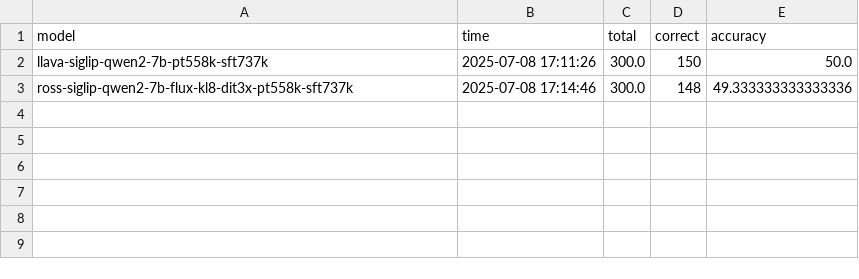
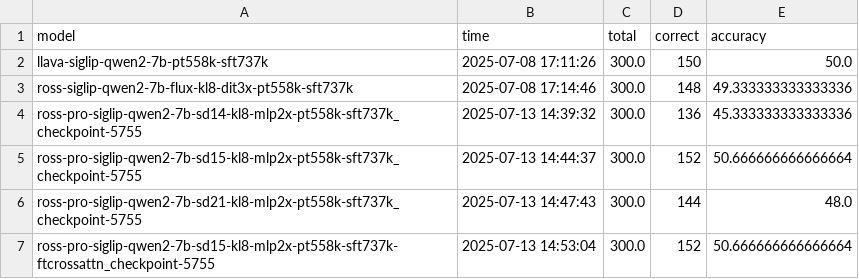
Before and after one commit to liuzhipenggg/ross-pro, a CSV file: MMVP/all_results.csv, drawn as a sheet.

```diff
--- a/MMVP/all_results.csv
+++ b/MMVP/all_results.csv
@@ -3 +3,5 @@ llava-siglip-qwen2-7b-pt558k-sft737k,2025-07-08 17:11:26,300.0,150,50.0
 ross-siglip-qwen2-7b-flux-kl8-dit3x-pt558k-sft737k,2025-07-08 17:14:46,300.0,148,49.333333333333336
+ross-pro-siglip-qwen2-7b-sd14-kl8-mlp2x-pt558k-sft737k_checkpoint-5755,2025-07-13 14:39:32,300.0,136,45.333333333333336
+ross-pro-siglip-qwen2-7b-sd15-kl8-mlp2x-pt558k-sft737k_checkpoint-5755,2025-07-13 14:44:37,300.0,152,50.666666666666664
+ross-pro-siglip-qwen2-7b-sd21-kl8-mlp2x-pt558k-sft737k_checkpoint-5755,2025-07-13 14:47:43,300.0,144,48.0
+ross-pro-siglip-qwen2-7b-sd15-kl8-mlp2x-pt558k-sft737k-ftcrossattn_checkpoint-5755,2025-07-13 14:53:04,300.0,152,50.666666666666664
```
Also changed, not shown: 8 other files.
